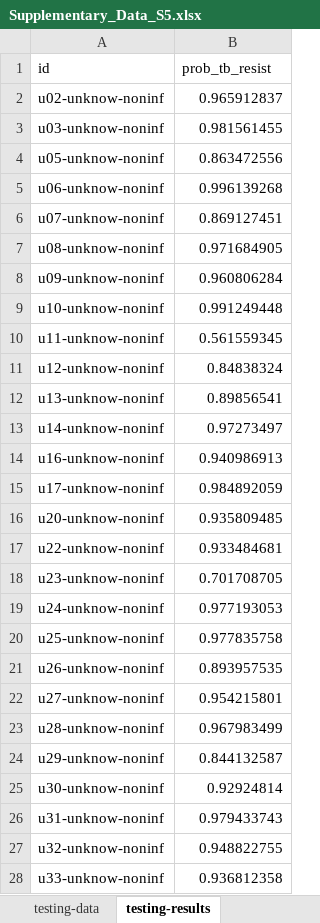
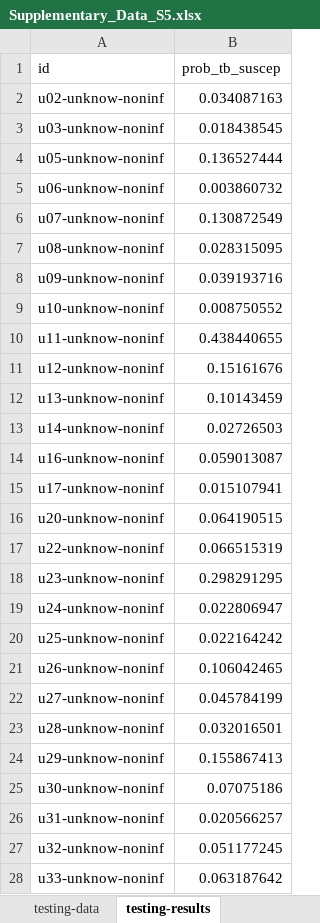
Before and after one commit to amirunpri2018/tb-suscept, an Excel workbook: data/Supplementary_Data_S5.xlsx, sheet testing-results, drawn as a sheet; only a part is shown; values as stored, in another font and other column widths than the file's, no borders; the diff covers the shown part only; the diff names each change by its address in the sheet, - before the commit and + after, or states it on an @@ line.

Commit message:
Update classifier figures so that y-axis is assigned probablity of TB susceptibility.
Also update supp data S5 to report assigned probability of TB susceptibility.

```diff
--- a/data/Supplementary_Data_S5.xlsx (sheet testing-results)
+++ b/data/Supplementary_Data_S5.xlsx (sheet testing-results)
-B1: prob_tb_resist
+B1: prob_tb_suscep
-B2 (prob_tb_suscep): 0.965912837
+B2 (prob_tb_suscep): 0.034087163
-B3 (prob_tb_suscep): 0.981561455
+B3 (prob_tb_suscep): 0.018438545
-B4 (prob_tb_suscep): 0.863472556
+B4 (prob_tb_suscep): 0.136527444
-B5 (prob_tb_suscep): 0.996139268
+B5 (prob_tb_suscep): 0.003860732
-B6 (prob_tb_suscep): 0.869127451
+B6 (prob_tb_suscep): 0.130872549
-B7 (prob_tb_suscep): 0.971684905
+B7 (prob_tb_suscep): 0.028315095
-B8 (prob_tb_suscep): 0.960806284
+B8 (prob_tb_suscep): 0.039193716
-B9 (prob_tb_suscep): 0.991249448
+B9 (prob_tb_suscep): 0.008750552
-B10 (prob_tb_suscep): 0.561559345
+B10 (prob_tb_suscep): 0.438440655
-B11 (prob_tb_suscep): 0.84838324
+B11 (prob_tb_suscep): 0.15161676
-B12 (prob_tb_suscep): 0.89856541
+B12 (prob_tb_suscep): 0.10143459
-B13 (prob_tb_suscep): 0.97273497
+B13 (prob_tb_suscep): 0.02726503
-B14 (prob_tb_suscep): 0.940986913
+B14 (prob_tb_suscep): 0.059013087
-B15 (prob_tb_suscep): 0.984892059
+B15 (prob_tb_suscep): 0.015107941
-B16 (prob_tb_suscep): 0.935809485
+B16 (prob_tb_suscep): 0.064190515
-B17 (prob_tb_suscep): 0.933484681
+B17 (prob_tb_suscep): 0.066515319
-B18 (prob_tb_suscep): 0.701708705
+B18 (prob_tb_suscep): 0.298291295
-B19 (prob_tb_suscep): 0.977193053
+B19 (prob_tb_suscep): 0.022806947
-B20 (prob_tb_suscep): 0.977835758
+B20 (prob_tb_suscep): 0.022164242
-B21 (prob_tb_suscep): 0.893957535
+B21 (prob_tb_suscep): 0.106042465
-B22 (prob_tb_suscep): 0.954215801
+B22 (prob_tb_suscep): 0.045784199
-B23 (prob_tb_suscep): 0.967983499
+B23 (prob_tb_suscep): 0.032016501
-B24 (prob_tb_suscep): 0.844132587
+B24 (prob_tb_suscep): 0.155867413
-B25 (prob_tb_suscep): 0.92924814
+B25 (prob_tb_suscep): 0.07075186
-B26 (prob_tb_suscep): 0.979433743
+B26 (prob_tb_suscep): 0.020566257
-B27 (prob_tb_suscep): 0.948822755
+B27 (prob_tb_suscep): 0.051177245
-B28 (prob_tb_suscep): 0.936812358
+B28 (prob_tb_suscep): 0.063187642
```
Also changed, not shown: 38 edited cells elsewhere in this sheet, sheet training-results, 9 other files.
